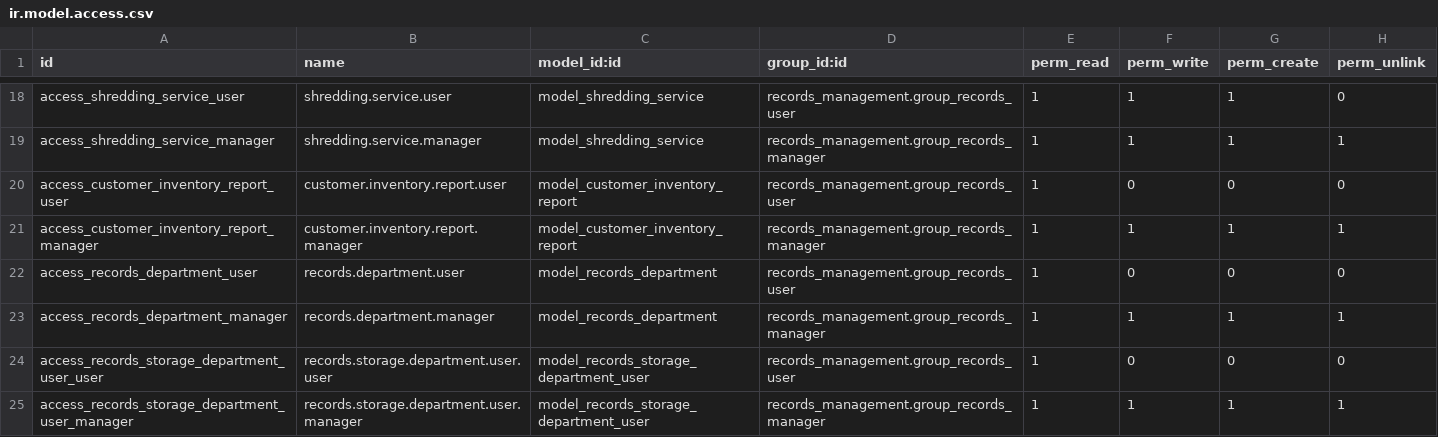
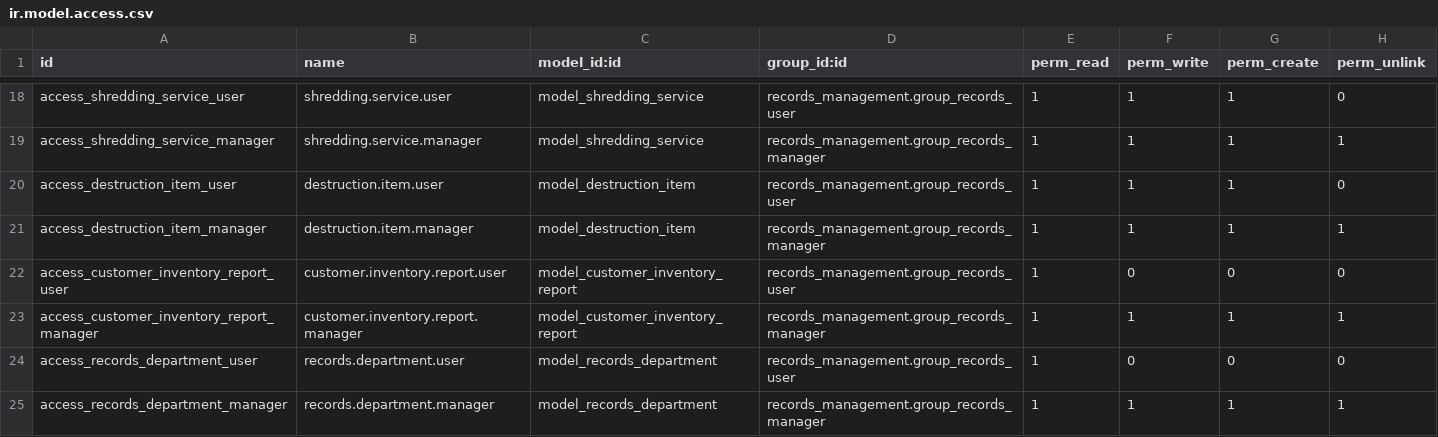
Before and after one commit to John75SunCity/ssh-git-github.com-odoo-odoo.git-18.0, a CSV file: records_management/security/ir.model.access.csv, drawn as a sheet; only a part is shown, gaps mark what is left out; the shorter side is filled out with more unchanged rows; the diff names each change by its address in the sheet, - before the commit and + after, or states it on an @@ line.

Commit message:
Refactor records_management module: Add destruction_item model for tracking items in shredding services, enhancing compliance and documentation capabilities.

```diff
--- a/records_management/security/ir.model.access.csv
+++ b/records_management/security/ir.model.access.csv
+row 20: access_destruction_item_user | destruction.item.user | model_destruction_item | records_management.group_records_user | 1 | 1 | 1 | 0
+row 21: access_destruction_item_manager | destruction.item.manager | model_destruction_item | records_management.group_records_manager | 1 | 1 | 1 | 1
```
Also changed, not shown: 5 other files.
